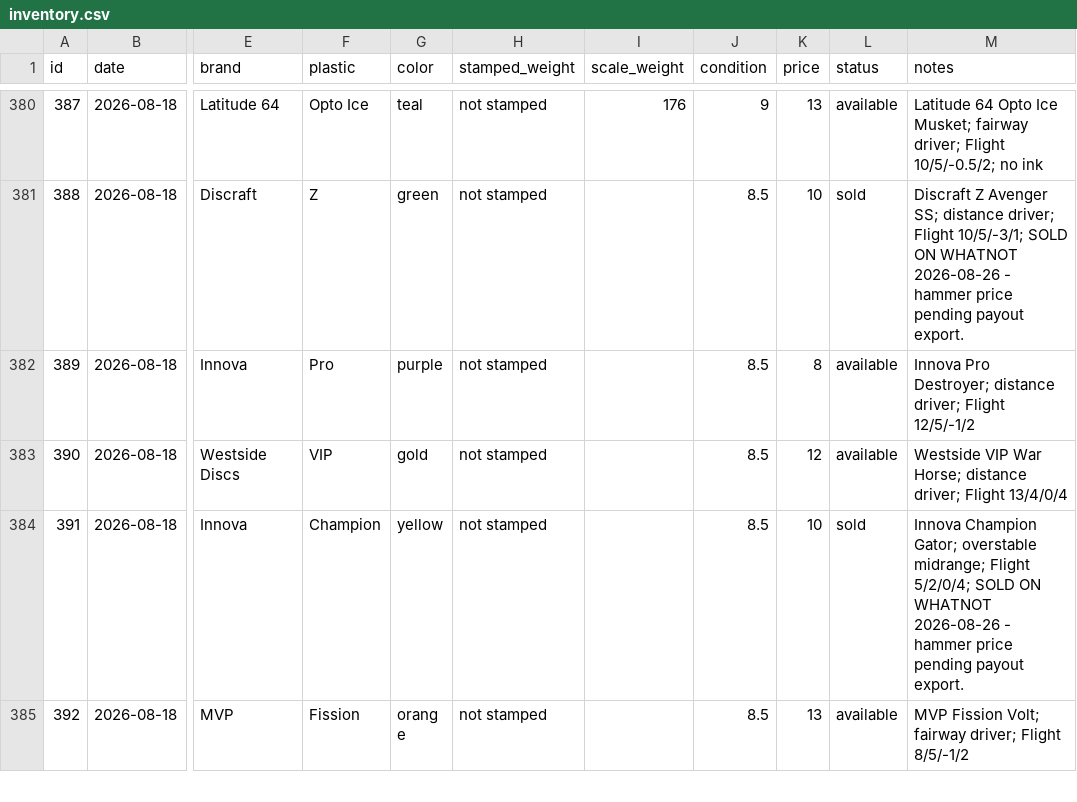
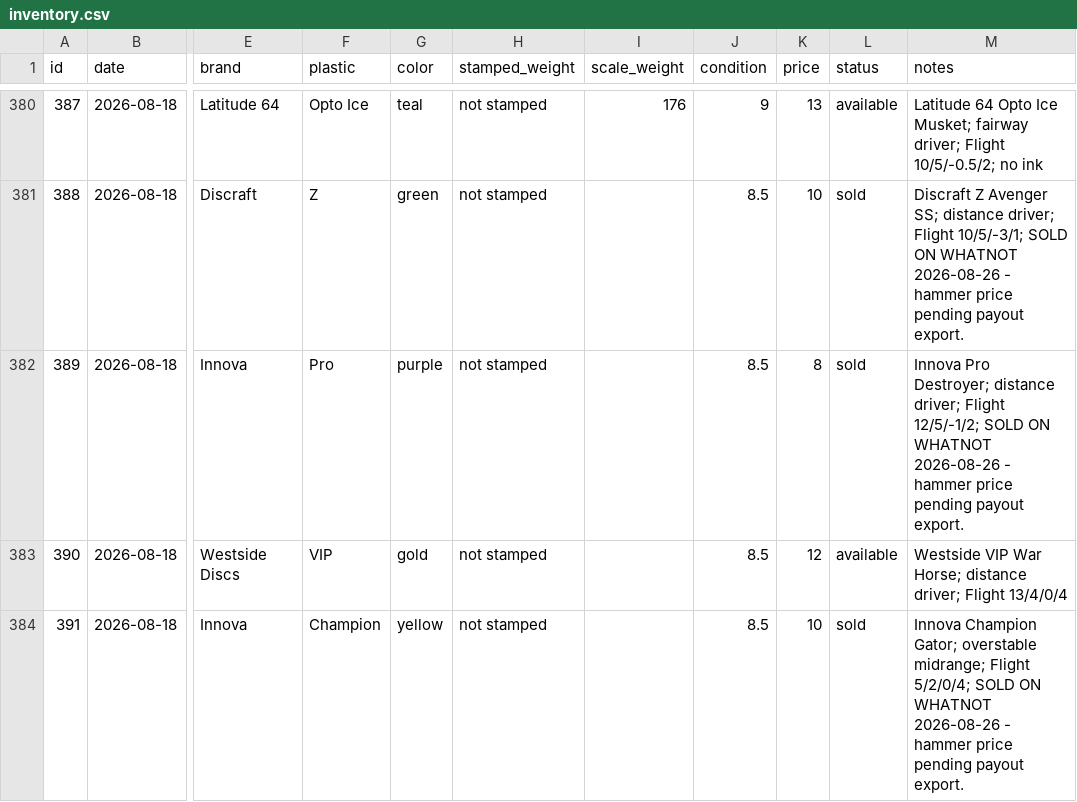
Before and after one commit to summitaiautomations-ui/juddy, a CSV file: disc-pics-data/inventory.csv, drawn as a sheet; only a part is shown, gaps mark what is left out; the shorter side is filled out with more unchanged rows; the diff names each change by its address in the sheet, - before the commit and + after, or states it on an @@ line.

```diff
--- a/disc-pics-data/inventory.csv
+++ b/disc-pics-data/inventory.csv
-L382 (status): available
+L382 (status): sold
-M382 (notes): …driver; Flight 12/5/-1/2
+M382 (notes): …driver; Flight 12/5/-1/2; SOLD ON WHATNOT 2026-08-26 - hammer price pending payout export.
```
Also changed, not shown: disc-pics-data/sheet.csv.
